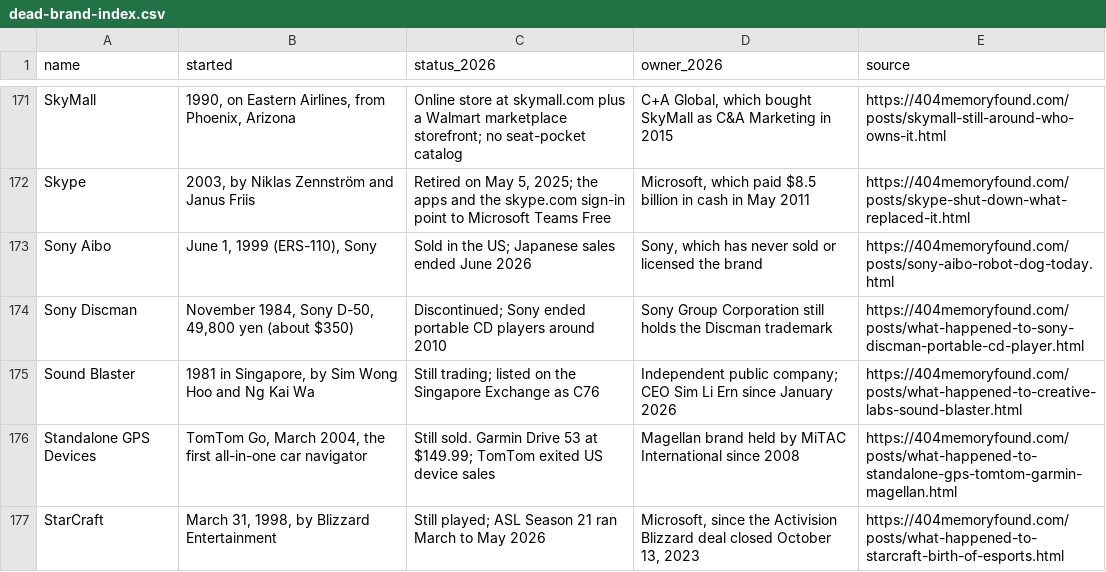
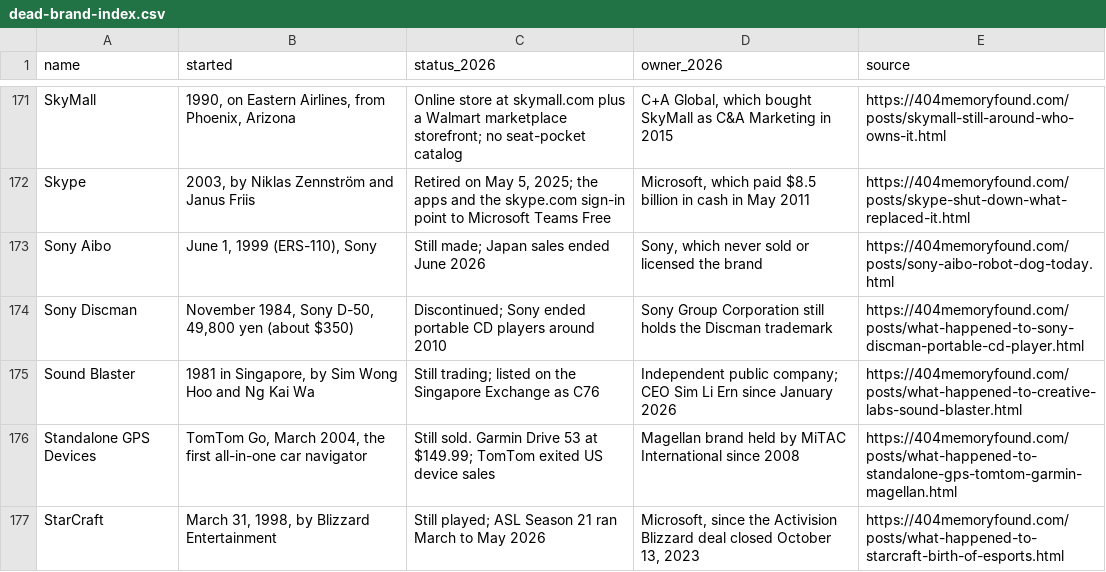
Before and after one commit to pnpaiva/404-memory-found, a CSV file: dead-brand-index.csv, drawn as a sheet; only a part is shown, gaps mark what is left out.

```diff
--- a/dead-brand-index.csv
+++ b/dead-brand-index.csv
@@ -172,3 +172,3 @@ SkyMall,"1990, on Eastern Airlines, from Phoenix, Arizona",Online store at skyma
 Skype,"2003, by Niklas Zennström and Janus Friis","Retired on May 5, 2025; the apps and the skype.com sign-in point to Microsoft Teams Free","Microsoft, which paid $8.5 billion in cash in May 2011",https://404memoryfound.com/posts/skype-shut-down-what-replaced-it.html
-Sony Aibo,"June 1, 1999 (ERS-110), Sony",Sold in the US; Japanese sales ended June 2026,"Sony, which has never sold or licensed the brand",https://404memoryfound.com/posts/sony-aibo-robot-dog-today.html
+Sony Aibo,"June 1, 1999 (ERS-110), Sony",Still made; Japan sales ended June 2026,"Sony, which never sold or licensed the brand",https://404memoryfound.com/posts/sony-aibo-robot-dog-today.html
 Sony Discman,"November 1984, Sony D-50, 49,800 yen (about $350)",Discontinued; Sony ended portable CD players around 2010,Sony Group Corporation still holds the Discman trademark,https://404memoryfound.com/posts/what-happened-to-sony-discman-portable-cd-player.html
```
Also changed, not shown: 20 other files.
